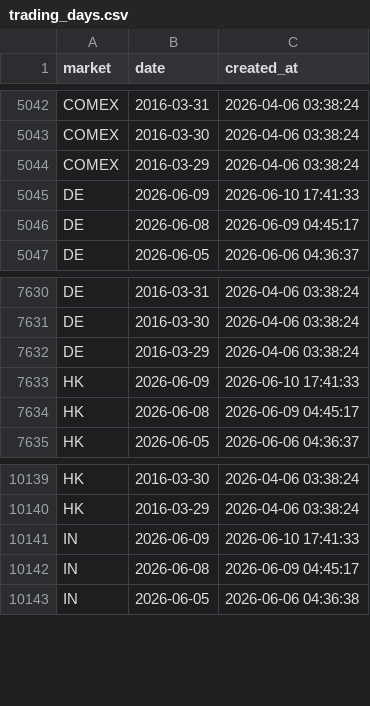
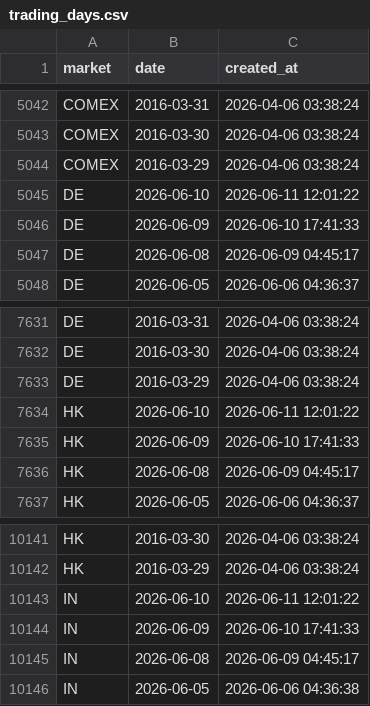
Before and after one commit to cc1024/market-data, a CSV file: data/trading_days.csv, drawn as a sheet; only a part is shown, gaps mark what is left out.

```diff
--- a/data/trading_days.csv
+++ b/data/trading_days.csv
@@ -5044,2 +5044,3 @@ COMEX,2016-03-30,2026-04-06 03:38:24
 COMEX,2016-03-29,2026-04-06 03:38:24
+DE,2026-06-10,2026-06-11 12:01:22
 DE,2026-06-09,2026-06-10 17:41:33
@@ -7632,2 +7633,3 @@ DE,2016-03-30,2026-04-06 03:38:24
 DE,2016-03-29,2026-04-06 03:38:24
+HK,2026-06-10,2026-06-11 12:01:22
 HK,2026-06-09,2026-06-10 17:41:33
@@ -10140,2 +10142,3 @@ HK,2016-03-30,2026-04-06 03:38:24
 HK,2016-03-29,2026-04-06 03:38:24
+IN,2026-06-10,2026-06-11 12:01:22
 IN,2026-06-09,2026-06-10 17:41:33
```
Also changed, not shown: data/latest_prices.csv, data/latest_prices_display.csv, 17 other files.
